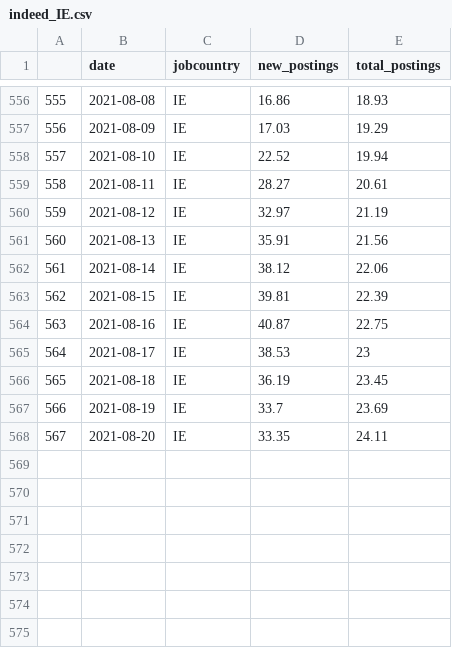
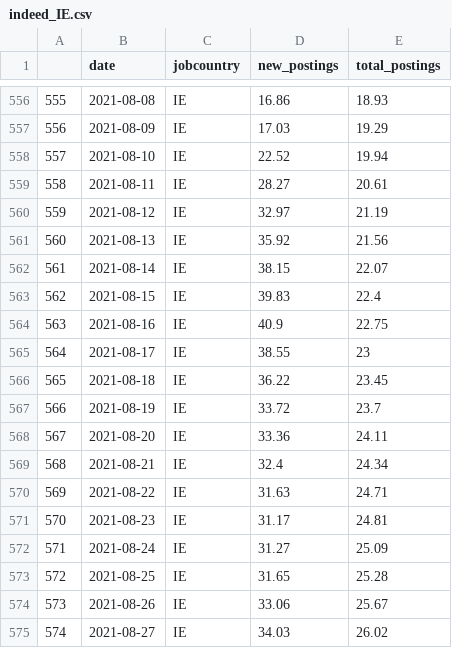
Before and after one commit to eamswe/dashtest, a CSV file: indeed_IE.csv, drawn as a sheet; only a part is shown, gaps mark what is left out.

Commit message:
New Executive Order signed - data updated!

```diff
--- a/indeed_IE.csv
+++ b/indeed_IE.csv
@@ -560,9 +560,16 @@
 "559",2021-08-12,"IE",32.97,21.19
-"560",2021-08-13,"IE",35.91,21.56
-"561",2021-08-14,"IE",38.12,22.06
-"562",2021-08-15,"IE",39.81,22.39
-"563",2021-08-16,"IE",40.87,22.75
-"564",2021-08-17,"IE",38.53,23
-"565",2021-08-18,"IE",36.19,23.45
-"566",2021-08-19,"IE",33.7,23.69
-"567",2021-08-20,"IE",33.35,24.11
+"560",2021-08-13,"IE",35.92,21.56
+"561",2021-08-14,"IE",38.15,22.07
+"562",2021-08-15,"IE",39.83,22.4
+"563",2021-08-16,"IE",40.9,22.75
+"564",2021-08-17,"IE",38.55,23
+"565",2021-08-18,"IE",36.22,23.45
+"566",2021-08-19,"IE",33.72,23.7
+"567",2021-08-20,"IE",33.36,24.11
+"568",2021-08-21,"IE",32.4,24.34
+"569",2021-08-22,"IE",31.63,24.71
+"570",2021-08-23,"IE",31.17,24.81
+"571",2021-08-24,"IE",31.27,25.09
+"572",2021-08-25,"IE",31.65,25.28
+"573",2021-08-26,"IE",33.06,25.67
+"574",2021-08-27,"IE",34.03,26.02
```
Also changed, not shown: mobility.csv.
